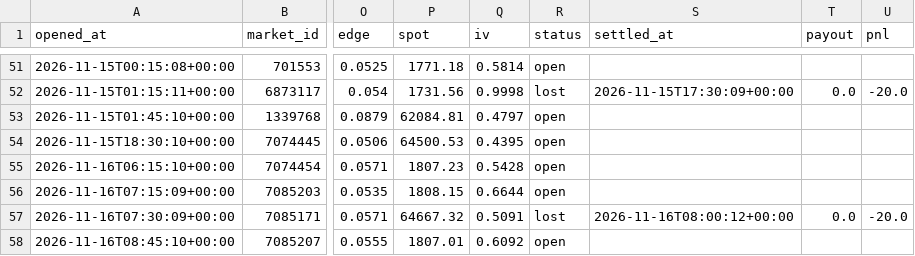
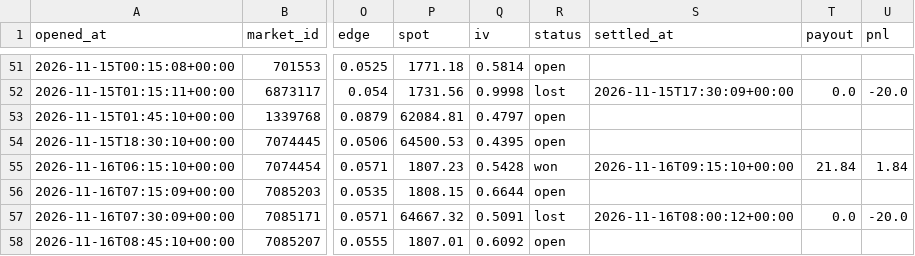
Before and after one commit to Chum1286/polymarket-paper-bot., a CSV file: data_atm/paper_trades.csv, drawn as a sheet; only a part is shown, gaps mark what is left out; the diff names each change by its address in the sheet, - before the commit and + after, or states it on an @@ line.

Commit message:
paper bot run 2026-11-16T09:15Z

```diff
--- a/data_atm/paper_trades.csv
+++ b/data_atm/paper_trades.csv
-R55 (status): open
+R55 (status): won
-S55 (settled_at): (empty)
+S55 (settled_at): 2026-11-16T09:15:10+00:00
-T55 (payout): (empty)
+T55 (payout): 21.84
-U55 (pnl): (empty)
+U55 (pnl): 1.84
```
Also changed, not shown: 2 other files.
